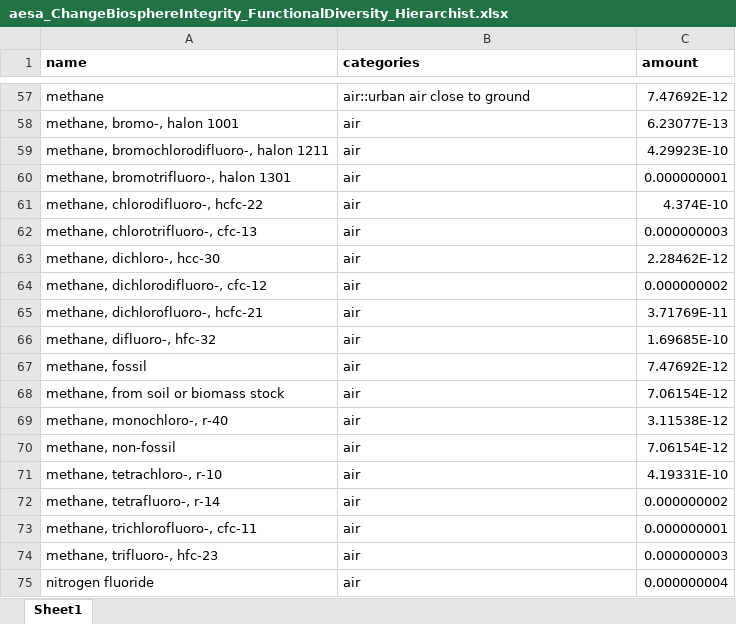
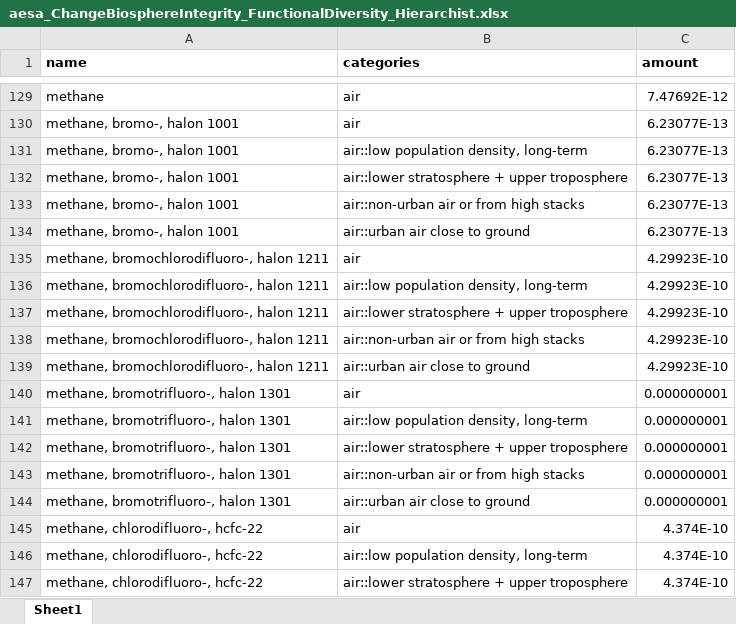
Before and after one commit to vtulus/AESAmethods, an Excel workbook: src/aesa_pbs/data/aesa_ChangeBiosphereIntegrity_FunctionalDiversity_Hierarchist.xlsx, sheet Sheet1, drawn as a sheet; only a part is shown, gaps mark what is left out; the shorter side is filled out with more unchanged rows; values as stored, in another font and other column widths than the file's, no borders; addresses are those after the commit; the diff covers the shown part only; the diff names each change by its address in the sheet, - before the commit and + after, or states it on an @@ line.

```diff
--- a/src/aesa_pbs/data/aesa_ChangeBiosphereIntegrity_FunctionalDiversity_Hierarchist.xlsx (sheet Sheet1)
+++ b/src/aesa_pbs/data/aesa_ChangeBiosphereIntegrity_FunctionalDiversity_Hierarchist.xlsx (sheet Sheet1)
-B129 (categories): air::urban air close to ground
+B129 (categories): air
+row 131: methane, bromo-, halon 1001 | air::low population density, long-term | 6.23077E-13
+row 132: methane, bromo-, halon 1001 | air::lower stratosphere + upper troposphere | 6.23077E-13
+row 133: methane, bromo-, halon 1001 | air::non-urban air or from high stacks | 6.23077E-13
+row 134: methane, bromo-, halon 1001 | air::urban air close to ground | 6.23077E-13
+row 136: methane, bromochlorodifluoro-, halon 1211 | air::low population density, long-term | 4.29923E-10
+row 137: methane, bromochlorodifluoro-, halon 1211 | air::lower stratosphere + upper troposphere | 4.29923E-10
+row 138: methane, bromochlorodifluoro-, halon 1211 | air::non-urban air or from high stacks | 4.29923E-10
+row 139: methane, bromochlorodifluoro-, halon 1211 | air::urban air close to ground | 4.29923E-10
+row 141: methane, bromotrifluoro-, halon 1301 | air::low population density, long-term | 0.000000001
+row 142: methane, bromotrifluoro-, halon 1301 | air::lower stratosphere + upper troposphere | 0.000000001
+row 143: methane, bromotrifluoro-, halon 1301 | air::non-urban air or from high stacks | 0.000000001
+row 144: methane, bromotrifluoro-, halon 1301 | air::urban air close to ground | 0.000000001
+row 146: methane, chlorodifluoro-, hcfc-22 | air::low population density, long-term | 4.374E-10
+row 147: methane, chlorodifluoro-, hcfc-22 | air::lower stratosphere + upper troposphere | 4.374E-10
```
Also changed, not shown: 135 added rows elsewhere in this sheet, 1 other file.
